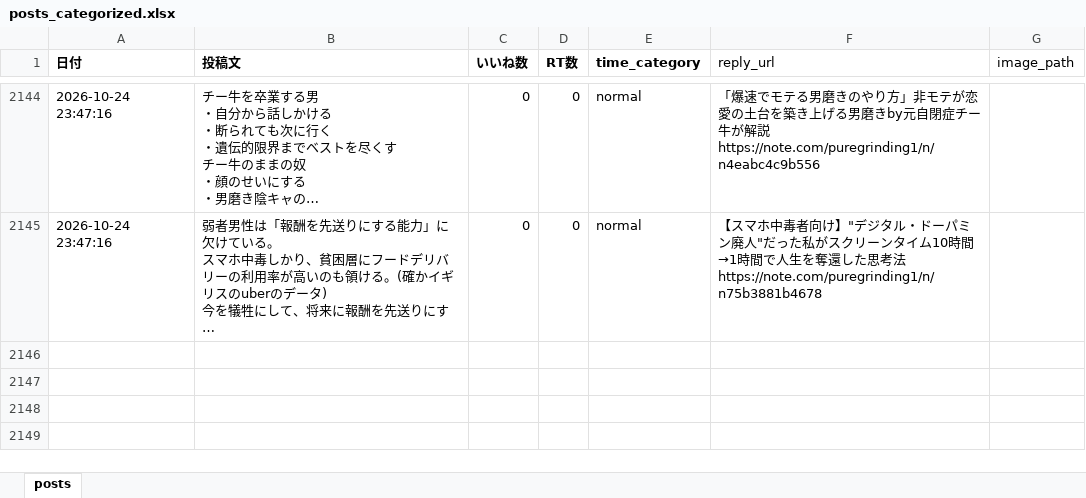
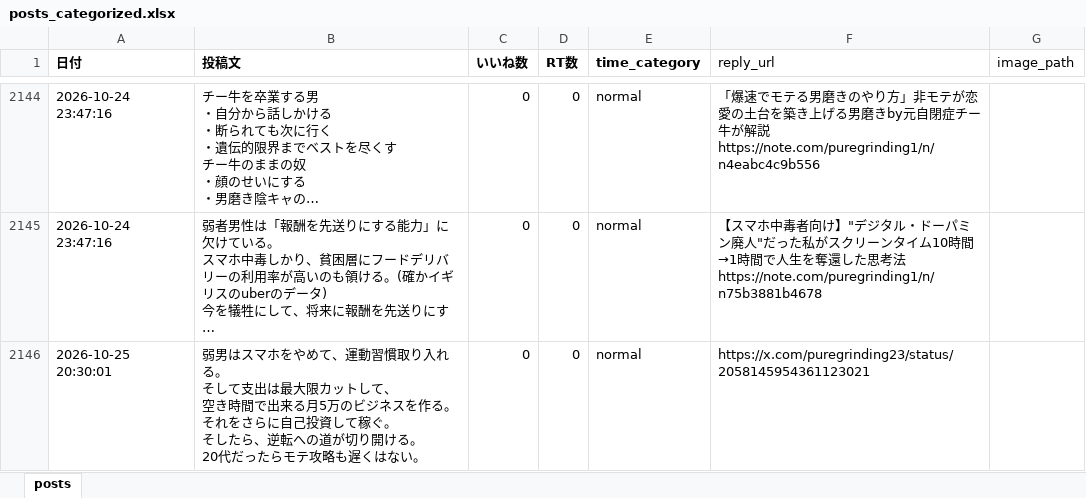
Before and after one commit to kotablog23-hub/sigma-auto-post, an Excel workbook: x_posts/posts_categorized.xlsx, sheet posts, drawn as a sheet; only a part is shown, gaps mark what is left out; long unchanged cells end in …; values as stored, in another font and other column widths than the file's, no borders; ↵ is a line break in a cell; the diff names each change by its address in the sheet, - before the commit and + after, or states it on an @@ line.

Commit message:
Add weak man reversal post (row 2146)

```diff
--- a/x_posts/posts_categorized.xlsx (sheet posts)
+++ b/x_posts/posts_categorized.xlsx (sheet posts)
+row 2146: 2026-10-25 20:30:01 | 弱男はスマホをやめて、運動習慣取り入れる。 ↵ そして支出は最大限カットして、 ↵ 空き時間で出来る月5万のビジネスを作る。 ↵ それをさらに自己投資して稼ぐ。 ↵ そしたら、逆転への道が切り開ける。 ↵ 20代だったらモテ攻略も遅くはない。 | 0 | 0 | normal | https://x.com/puregrinding23/status/2058145954361123021
```
